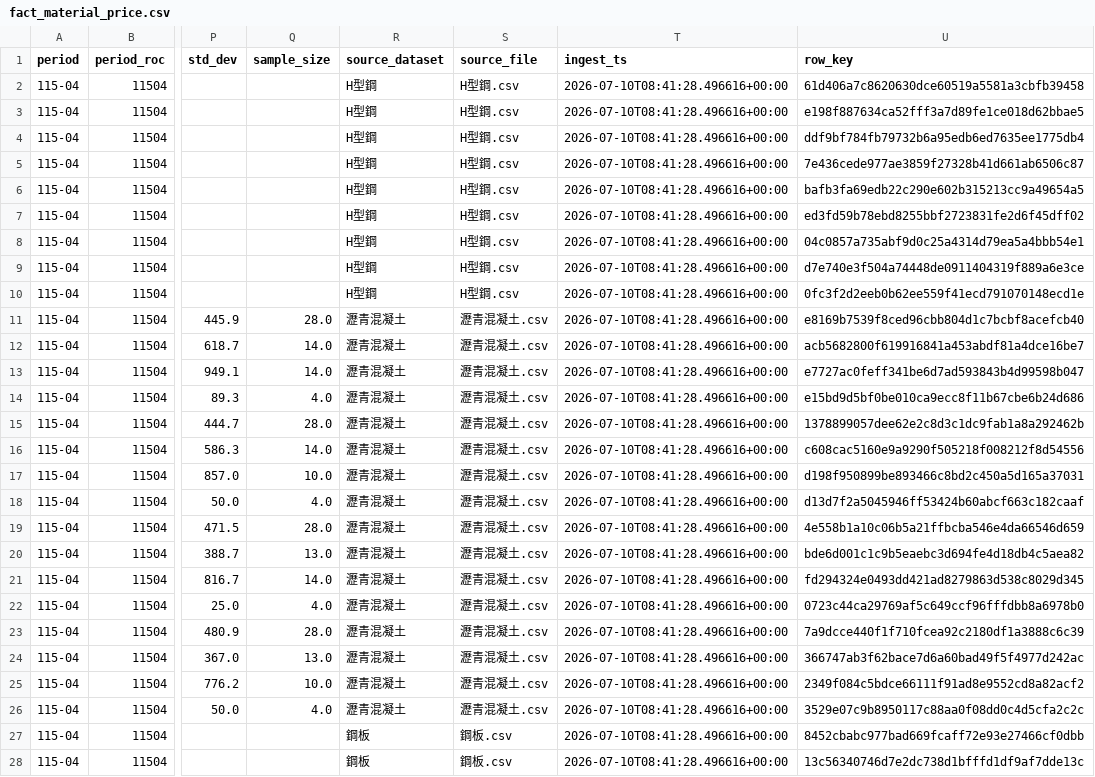
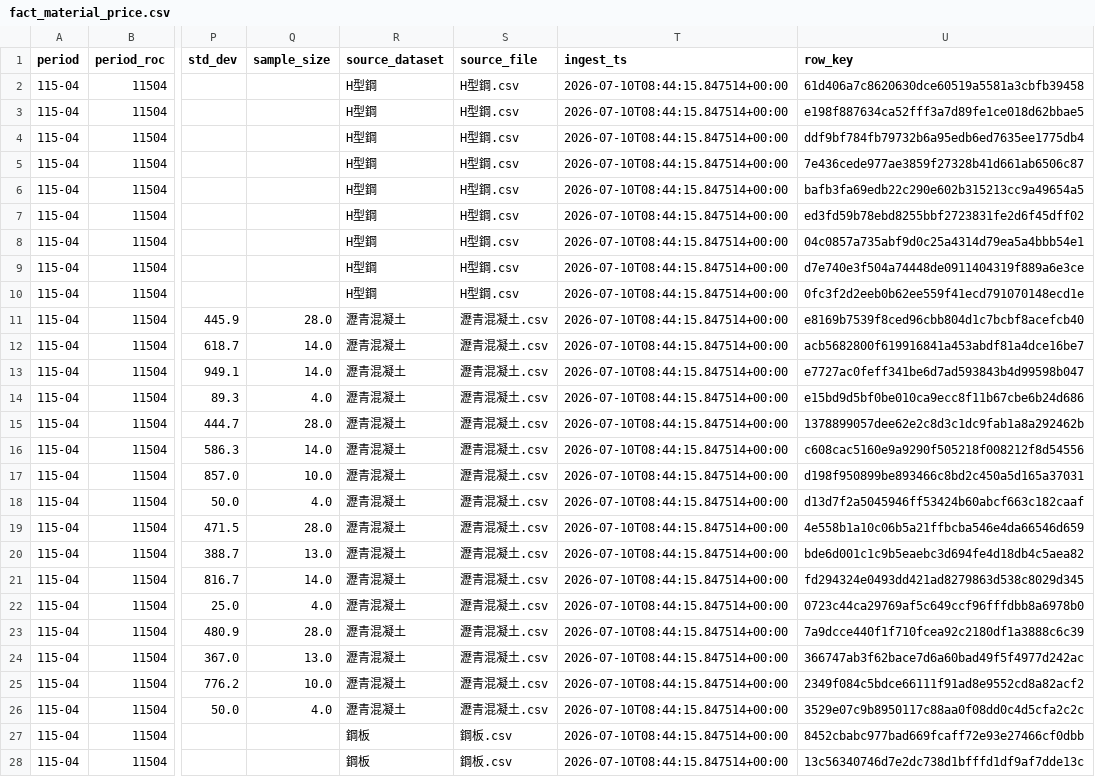
Before and after one commit to a2707mmy/pcc-bulk-materials, a CSV file: data/curated/fact_material_price.csv, drawn as a sheet; only a part is shown, gaps mark what is left out; the diff covers the shown part only; the diff names each change by its address in the sheet, - before the commit and + after, or states it on an @@ line.

Commit message:
data update 2026-07-10

```diff
--- a/data/curated/fact_material_price.csv
+++ b/data/curated/fact_material_price.csv
-T2:T28 (ingest_ts): 2026-07-10T08:41:28.496616+00:00
+T2:T28 (ingest_ts): 2026-07-10T08:44:15.847514+00:00
```
Also changed, not shown: 79 edited cells elsewhere in this file, data/curated/fact_price_change.csv, 1 other file.
